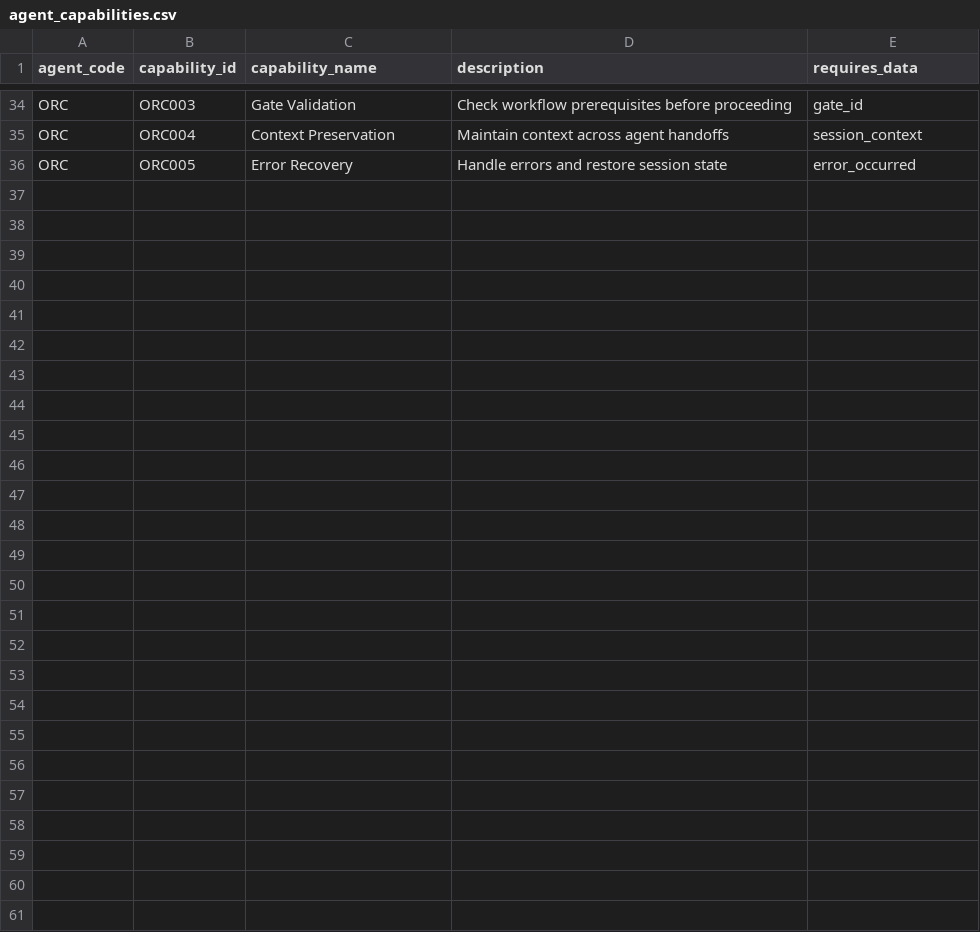
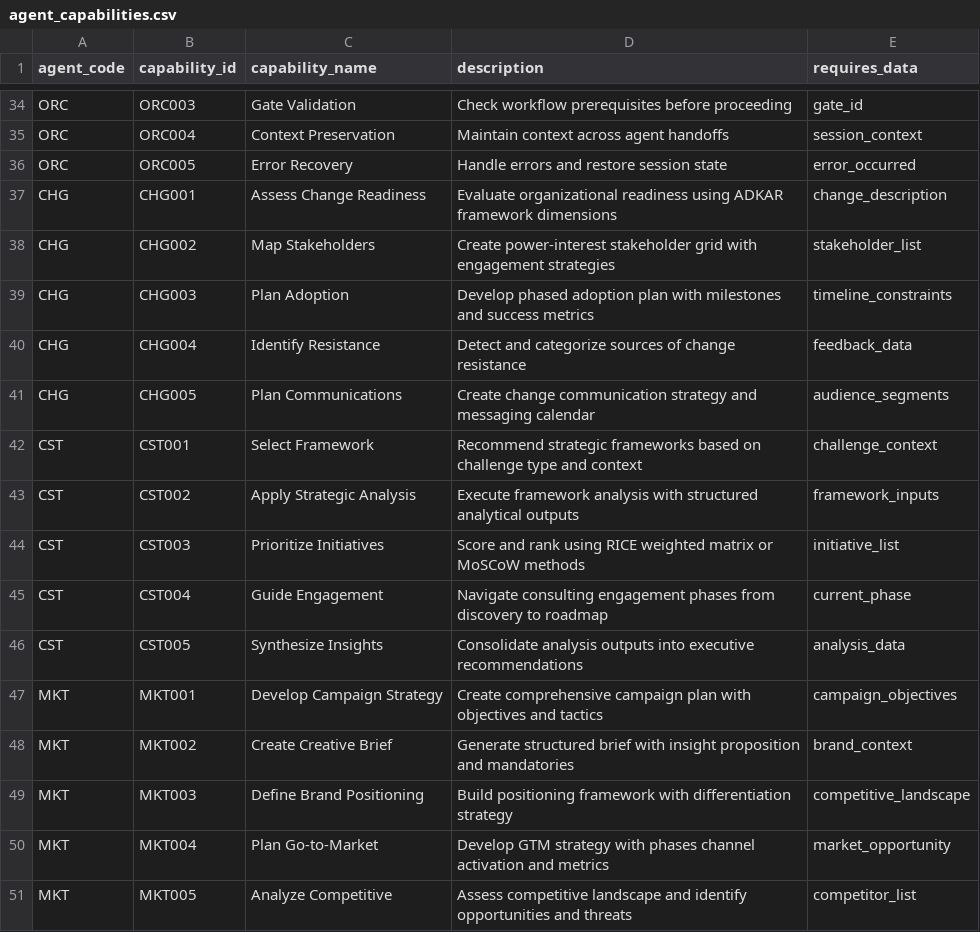
Before and after one commit to kevcofett/Kessel-Digital-Agent-Platform, a CSV file: release/v6.0/platform/dataverse/agent_capabilities.csv, drawn as a sheet; only a part is shown, gaps mark what is left out.

Commit message:
feat(mpa-v6): Complete 10-agent production readiness
REGISTRY UPDATES:
- agent-registry.json: 10 agents registered (added CHG, CST, MKT)
- INTER_AGENT_CONTRACT: 10 agents in AgentCode enum
- eap_agent.json: 10 agents in seed_data

INSTRUCTION OPTIMIZATION:
- CHG: 7,939 chars (99%)
- CST: 7,551 chars (94%)
- MKT: 7,646 chars (95%)
- All 10 agents at 94%+ utilization

SEED DATA COMPLETION:
- agent_routing_rules.csv: 21 rules (CHG, CST, MKT routing added)
- agent_capabilities.csv: 50 capabilities (5 per agent)
- eap_agent_seed.csv: 10 agents, no blank fields
- eap_capability_ca_seed.csv: MKT capabilities added
- feature_flags_multi_agent.csv: All 13 flags enabled

DOCUMENTATION:
- MPA_v6_PRODUCTION_READINESS_COMPLETION_REPORT.md
- MPA_v6_PRODUCTION_READINESS_MASTER_PLAN.md
- MPA_v6_REPO_AUDIT_REPORT.md
- VSCODE_PRODUCTION_READINESS_PROMPT.md

STATUS: Production ready with all 10 agents complete

```diff
--- a/release/v6.0/platform/dataverse/agent_capabilities.csv
+++ b/release/v6.0/platform/dataverse/agent_capabilities.csv
@@ -36 +36,16 @@ ORC,ORC004,Context Preservation,Maintain context across agent handoffs,session_c
 ORC,ORC005,Error Recovery,Handle errors and restore session state,error_occurred
+CHG,CHG001,Assess Change Readiness,Evaluate organizational readiness using ADKAR framework dimensions,change_description
+CHG,CHG002,Map Stakeholders,Create power-interest stakeholder grid with engagement strategies,stakeholder_list
+CHG,CHG003,Plan Adoption,Develop phased adoption plan with milestones and success metrics,timeline_constraints
+CHG,CHG004,Identify Resistance,Detect and categorize sources of change resistance,feedback_data
+CHG,CHG005,Plan Communications,Create change communication strategy and messaging calendar,audience_segments
+CST,CST001,Select Framework,Recommend strategic frameworks based on challenge type and context,challenge_context
+CST,CST002,Apply Strategic Analysis,Execute framework analysis with structured analytical outputs,framework_inputs
+CST,CST003,Prioritize Initiatives,Score and rank using RICE weighted matrix or MoSCoW methods,initiative_list
+CST,CST004,Guide Engagement,Navigate consulting engagement phases from discovery to roadmap,current_phase
+CST,CST005,Synthesize Insights,Consolidate analysis outputs into executive recommendations,analysis_data
+MKT,MKT001,Develop Campaign Strategy,Create comprehensive campaign plan with objectives and tactics,campaign_objectives
+MKT,MKT002,Create Creative Brief,Generate structured brief with insight proposition and mandatories,brand_context
+MKT,MKT003,Define Brand Positioning,Build positioning framework with differentiation strategy,competitive_landscape
+MKT,MKT004,Plan Go-to-Market,Develop GTM strategy with phases channel activation and metrics,market_opportunity
+MKT,MKT005,Analyze Competitive,Assess competitive landscape and identify opportunities and threats,competitor_list
```
Also changed, not shown: base/dataverse/seed/eap_agent_seed.csv, base/dataverse/seed/eap_capability_ca_seed.csv, 21 other files.
